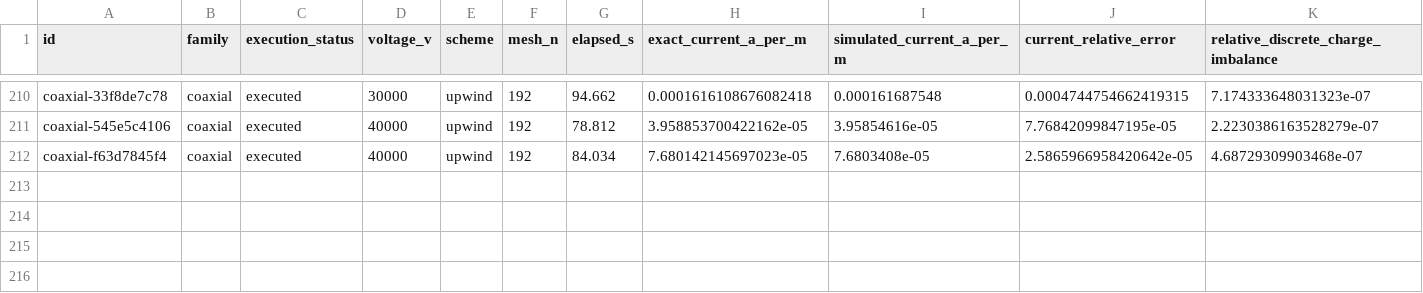
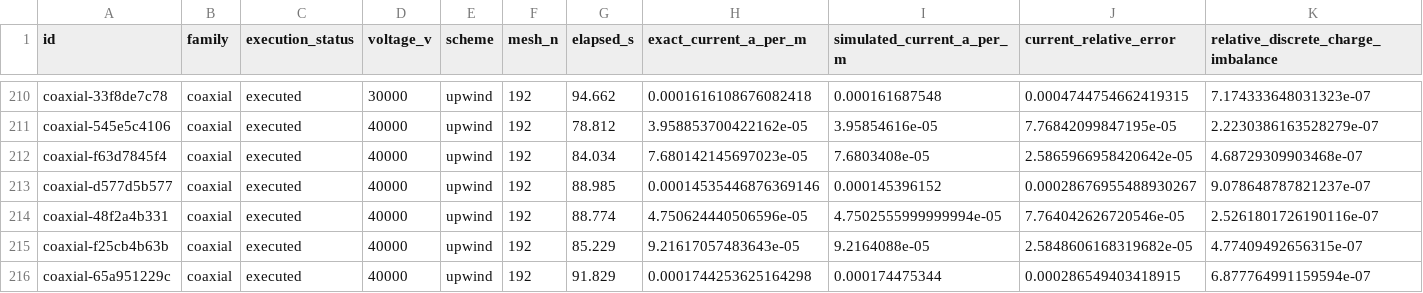
Before and after one commit to redwing509/solid-state-fan-project, a CSV file: results/queue/comparison_snapshot.csv, drawn as a sheet; only a part is shown, gaps mark what is left out; rows hold the shown columns only; the diff names each change by its address in the sheet, - before the commit and + after, or states it on an @@ line.

Commit message:
Publish completed fan research results 2026-10-22T01:30:29.942700+00:00

```diff
--- a/results/queue/comparison_snapshot.csv
+++ b/results/queue/comparison_snapshot.csv
+row 213: coaxial-d577d5b577 | coaxial | executed | 40000 | upwind | 192 | 88.985 | 0.00014535446876369146 | 0.000145396152 | 0.00028676955488930267 | 9.078648787821237e-07
+row 214: coaxial-48f2a4b331 | coaxial | executed | 40000 | upwind | 192 | 88.774 | 4.750624440506596e-05 | 4.7502555999999994e-05 | 7.764042626720546e-05 | 2.5261801726190116e-07
+row 215: coaxial-f25cb4b63b | coaxial | executed | 40000 | upwind | 192 | 85.229 | 9.21617057483643e-05 | 9.2164088e-05 | 2.5848606168319682e-05 | 4.77409492656315e-07
+row 216: coaxial-65a951229c | coaxial | executed | 40000 | upwind | 192 | 91.829 | 0.0001744253625164298 | 0.000174475344 | 0.000286549403418915 | 6.877764991159594e-07
```
Also changed, not shown: 17 other files.
